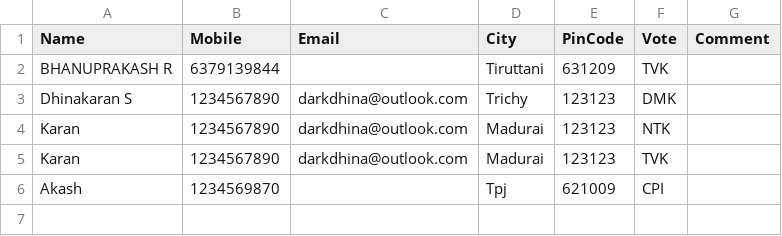
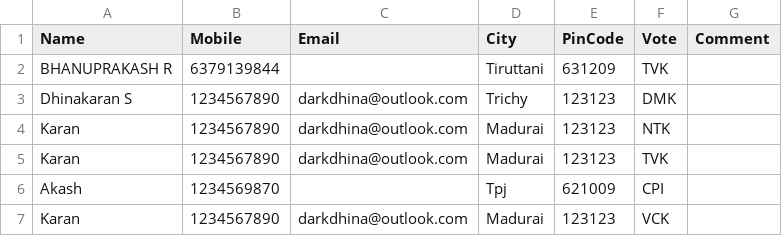
Before and after one commit to darkdhina-1300/tn-election-surveyv1, a CSV file: data.csv, drawn as a sheet.

Commit message:
Update data.csv with new submission

```diff
--- a/data.csv
+++ b/data.csv
@@ -6 +6,2 @@ Karan,1234567890,darkdhina@outlook.com,Madurai,123123,TVK,
 Akash,1234569870,,Tpj,621009,CPI,
+Karan,1234567890,darkdhina@outlook.com,Madurai,123123,VCK,
```
